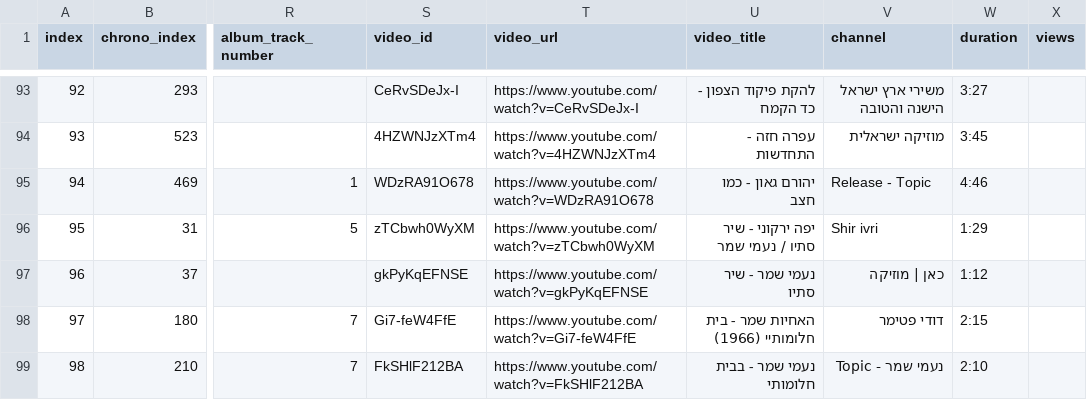
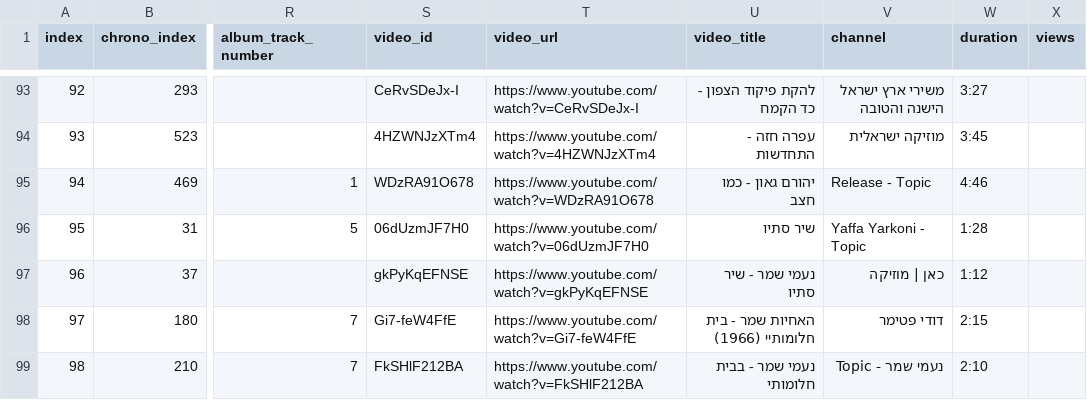
Before and after one commit to DMTsurel/naomi-shemer-playlist, a CSV file: naomi-shemer/naomi_shemer_youtube_playlist.csv, drawn as a sheet; only a part is shown, gaps mark what is left out; the diff names each change by its address in the sheet, - before the commit and + after, or states it on an @@ line.

```diff
--- a/naomi-shemer/naomi_shemer_youtube_playlist.csv
+++ b/naomi-shemer/naomi_shemer_youtube_playlist.csv
-S96 (video_id): zTCbwh0WyXM
+S96 (video_id): 06dUzmJF7H0
-T96 (video_url): https://www.youtube.com/watch?v=zTCbwh0WyXM
+T96 (video_url): https://www.youtube.com/watch?v=06dUzmJF7H0
-U96 (video_title): יפה ירקוני - שיר סתיו / נעמי שמר
+U96 (video_title): שיר סתיו
-V96 (channel): Shir ivri
+V96 (channel): Yaffa Yarkoni - Topic
-W96 (duration): 1:29
+W96 (duration): 1:28
```
Also changed, not shown: naomi-shemer/naomi_shemer_streaming_import.csv, 9 other files.
